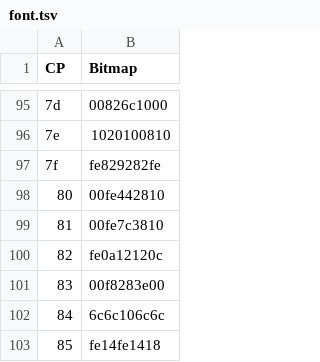
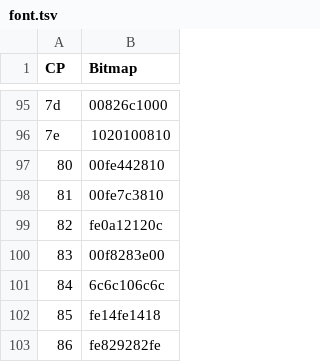
Before and after one commit to ltgcgo/octavia, a TSV file: data/bitmaps/xg/font.tsv, drawn as a sheet; only a part is shown, gaps mark what is left out.

```diff
--- a/data/bitmaps/xg/font.tsv
+++ b/data/bitmaps/xg/font.tsv
@@ -96,3 +96,2 @@ CP	Bitmap
 7e	1020100810
-7f	fe829282fe
 80	00fe442810
@@ -103 +102,2 @@ CP	Bitmap
 85	fe14fe1418
+86	fe829282fe
```
Also changed, not shown: 8 other files.
